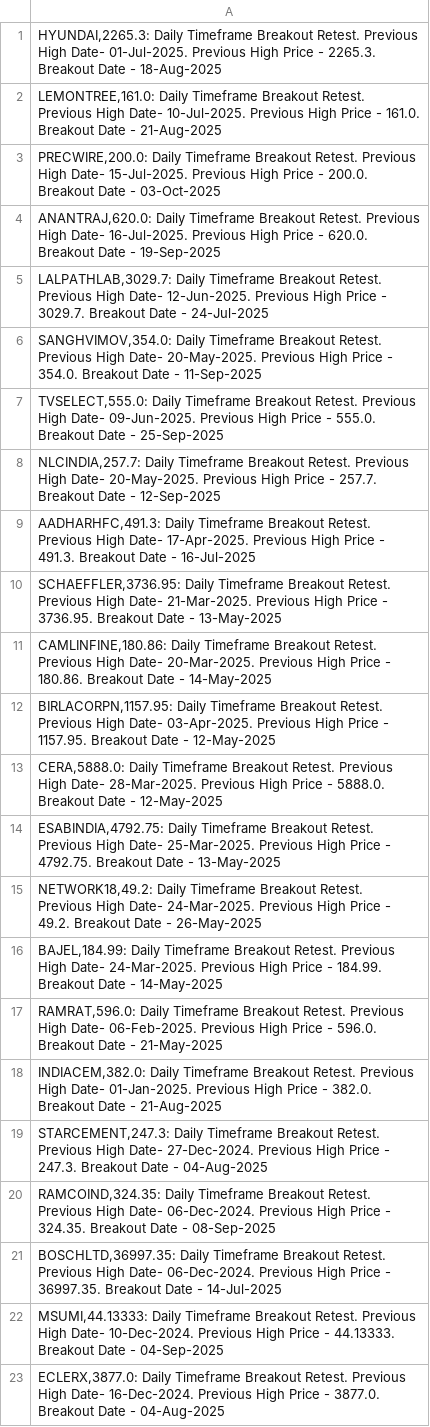
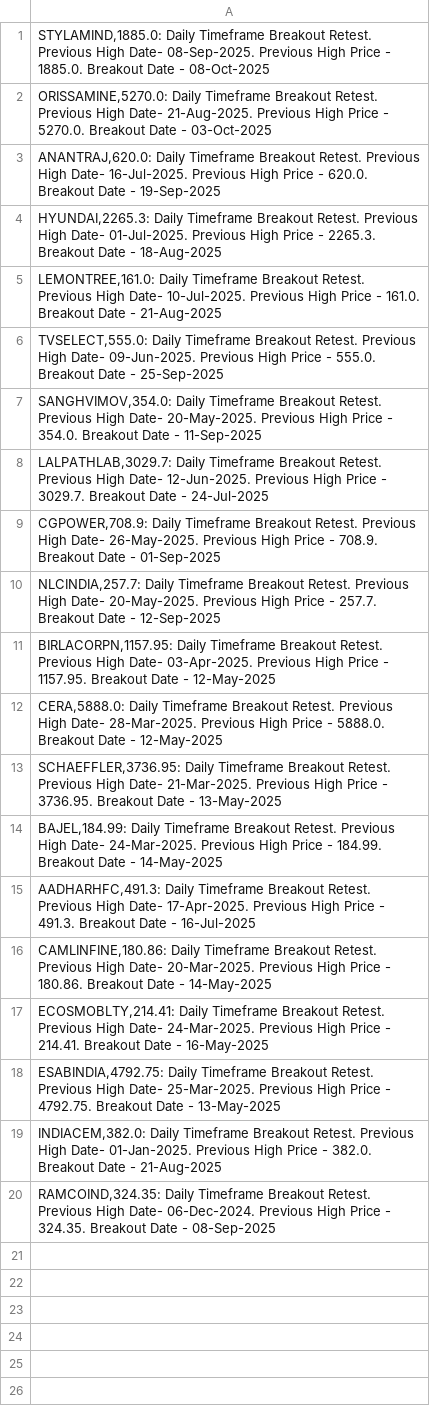
Before and after one commit to vibats/Daily_Notification_Data, a CSV file: Email_Notification_Data/Daily_Timeframe_Breakout_Retest.csv, drawn as a sheet.

```diff
--- a/Email_Notification_Data/Daily_Timeframe_Breakout_Retest.csv
+++ b/Email_Notification_Data/Daily_Timeframe_Breakout_Retest.csv
@@ -1,23 +1,20 @@
+"STYLAMIND,1885.0: Daily Timeframe Breakout Retest. Previous High Date- 08-Sep-2025. Previous High Price - 1885.0. Breakout Date - 08-Oct-2025"
+"ORISSAMINE,5270.0: Daily Timeframe Breakout Retest. Previous High Date- 21-Aug-2025. Previous High Price - 5270.0. Breakout Date - 03-Oct-2025"
+"ANANTRAJ,620.0: Daily Timeframe Breakout Retest. Previous High Date- 16-Jul-2025. Previous High Price - 620.0. Breakout Date - 19-Sep-2025"
 "HYUNDAI,2265.3: Daily Timeframe Breakout Retest. Previous High Date- 01-Jul-2025. Previous High Price - 2265.3. Breakout Date - 18-Aug-2025"
 "LEMONTREE,161.0: Daily Timeframe Breakout Retest. Previous High Date- 10-Jul-2025. Previous High Price - 161.0. Breakout Date - 21-Aug-2025"
-"PRECWIRE,200.0: Daily Timeframe Breakout Retest. Previous High Date- 15-Jul-2025. Previous High Price - 200.0. Breakout Date - 03-Oct-2025"
-"ANANTRAJ,620.0: Daily Timeframe Breakout Retest. Previous High Date- 16-Jul-2025. Previous High Price - 620.0. Breakout Date - 19-Sep-2025"
+"TVSELECT,555.0: Daily Timeframe Breakout Retest. Previous High Date- 09-Jun-2025. Previous High Price - 555.0. Breakout Date - 25-Sep-2025"
+"SANGHVIMOV,354.0: Daily Timeframe Breakout Retest. Previous High Date- 20-May-2025. Previous High Price - 354.0. Breakout Date - 11-Sep-2025"
 "LALPATHLAB,3029.7: Daily Timeframe Breakout Retest. Previous High Date- 12-Jun-2025. Previous High Price - 3029.7. Breakout Date - 24-Jul-2025"
-"SANGHVIMOV,354.0: Daily Timeframe Breakout Retest. Previous High Date- 20-May-2025. Previous High Price - 354.0. Breakout Date - 11-Sep-2025"
-"TVSELECT,555.0: Daily Timeframe Breakout Retest. Previous High Date- 09-Jun-2025. Previous High Price - 555.0. Breakout Date - 25-Sep-2025"
+"CGPOWER,708.9: Daily Timeframe Breakout Retest. Previous High Date- 26-May-2025. Previous High Price - 708.9. Breakout Date - 01-Sep-2025"
 "NLCINDIA,257.7: Daily Timeframe Breakout Retest. Previous High Date- 20-May-2025. Previous High Price - 257.7. Breakout Date - 12-Sep-2025"
-"AADHARHFC,491.3: Daily Timeframe Breakout Retest. Previous High Date- 17-Apr-2025. Previous High Price - 491.3. Breakout Date - 16-Jul-2025"
-"SCHAEFFLER,3736.95: Daily Timeframe Breakout Retest. Previous High Date- 21-Mar-2025. Previous High Price - 3736.95. Breakout Date - 13-May-2025"
-"CAMLINFINE,180.86: Daily Timeframe Breakout Retest. Previous High Date- 20-Mar-2025. Previous High Price - 180.86. Breakout Date - 14-May-2025"
 "BIRLACORPN,1157.95: Daily Timeframe Breakout Retest. Previous High Date- 03-Apr-2025. Previous High Price - 1157.95. Breakout Date - 12-May-2025"
 "CERA,5888.0: Daily Timeframe Breakout Retest. Previous High Date- 28-Mar-2025. Previous High Price - 5888.0. Breakout Date - 12-May-2025"
+"SCHAEFFLER,3736.95: Daily Timeframe Breakout Retest. Previous High Date- 21-Mar-2025. Previous High Price - 3736.95. Breakout Date - 13-May-2025"
+"BAJEL,184.99: Daily Timeframe Breakout Retest. Previous High Date- 24-Mar-2025. Previous High Price - 184.99. Breakout Date - 14-May-2025"
+"AADHARHFC,491.3: Daily Timeframe Breakout Retest. Previous High Date- 17-Apr-2025. Previous High Price - 491.3. Breakout Date - 16-Jul-2025"
+"CAMLINFINE,180.86: Daily Timeframe Breakout Retest. Previous High Date- 20-Mar-2025. Previous High Price - 180.86. Breakout Date - 14-May-2025"
+"ECOSMOBLTY,214.41: Daily Timeframe Breakout Retest. Previous High Date- 24-Mar-2025. Previous High Price - 214.41. Breakout Date - 16-May-2025"
 "ESABINDIA,4792.75: Daily Timeframe Breakout Retest. Previous High Date- 25-Mar-2025. Previous High Price - 4792.75. Breakout Date - 13-May-2025"
-"NETWORK18,49.2: Daily Timeframe Breakout Retest. Previous High Date- 24-Mar-2025. Previous High Price - 49.2. Breakout Date - 26-May-2025"
-"BAJEL,184.99: Daily Timeframe Breakout Retest. Previous High Date- 24-Mar-2025. Previous High Price - 184.99. Breakout Date - 14-May-2025"
-"RAMRAT,596.0: Daily Timeframe Breakout Retest. Previous High Date- 06-Feb-2025. Previous High Price - 596.0. Breakout Date - 21-May-2025"
 "INDIACEM,382.0: Daily Timeframe Breakout Retest. Previous High Date- 01-Jan-2025. Previous High Price - 382.0. Breakout Date - 21-Aug-2025"
-"STARCEMENT,247.3: Daily Timeframe Breakout Retest. Previous High Date- 27-Dec-2024. Previous High Price - 247.3. Breakout Date - 04-Aug-2025"
 "RAMCOIND,324.35: Daily Timeframe Breakout Retest. Previous High Date- 06-Dec-2024. Previous High Price - 324.35. Breakout Date - 08-Sep-2025"
-"BOSCHLTD,36997.35: Daily Timeframe Breakout Retest. Previous High Date- 06-Dec-2024. Previous High Price - 36997.35. Breakout Date - 14-Jul-2025"
-"MSUMI,44.13333: Daily Timeframe Breakout Retest. Previous High Date- 10-Dec-2024. Previous High Price - 44.13333. Breakout Date - 04-Sep-2025"
-"ECLERX,3877.0: Daily Timeframe Breakout Retest. Previous High Date- 16-Dec-2024. Previous High Price - 3877.0. Breakout Date - 04-Aug-2025"
```
Also changed, not shown: Email_Notification_Data/Daily_TimeFrame_Horizontal_Support.csv, Email_Notification_Data/Daily_TimeFrame_Horizontal_Support_30_Days.csv, 2 other files.
